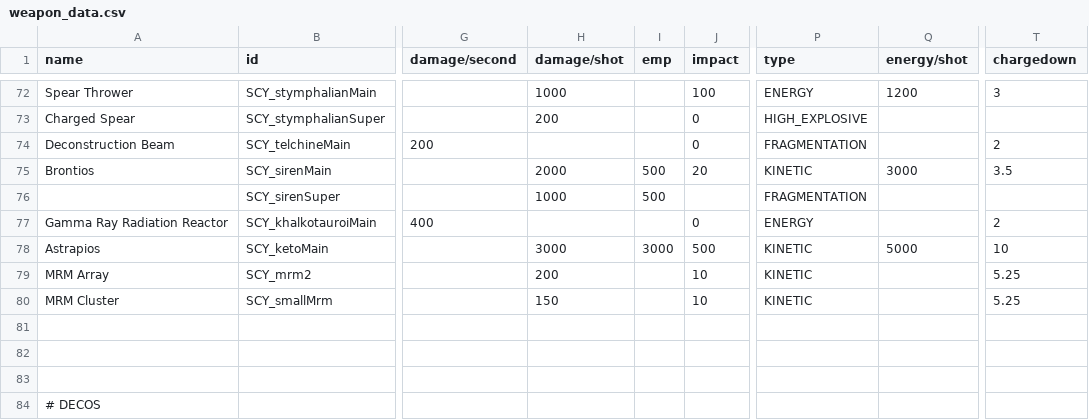
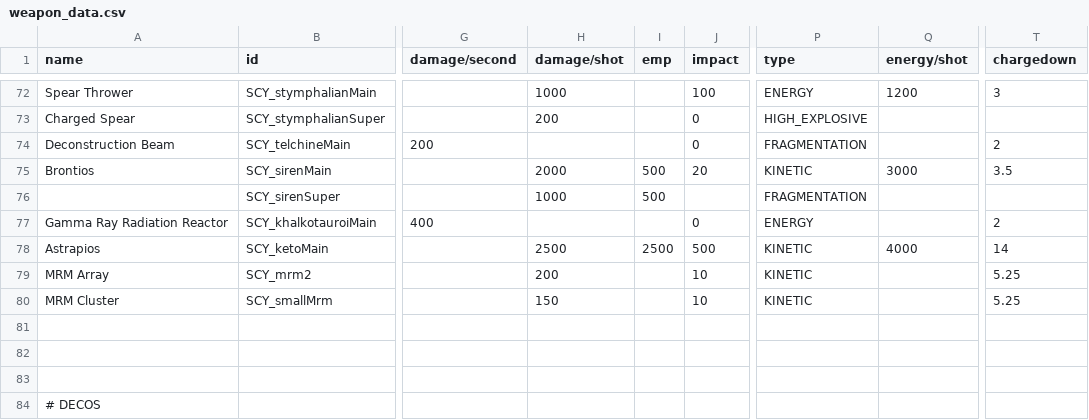
Before and after one commit to Starficz/scy-nation, a CSV file: data/weapons/weapon_data.csv, drawn as a sheet; only a part is shown, gaps mark what is left out; the diff names each change by its address in the sheet, - before the commit and + after, or states it on an @@ line.

```diff
--- a/data/weapons/weapon_data.csv
+++ b/data/weapons/weapon_data.csv
-H78 (damage/shot): 3000
+H78 (damage/shot): 2500
-I78 (emp): 3000
+I78 (emp): 2500
-Q78 (energy/shot): 5000
+Q78 (energy/shot): 4000
-T78 (chargedown): 10
+T78 (chargedown): 14
```
Also changed, not shown: data/hulls/ship_data.csv, data/shipsystems/ship_systems.csv, 5 other files.
